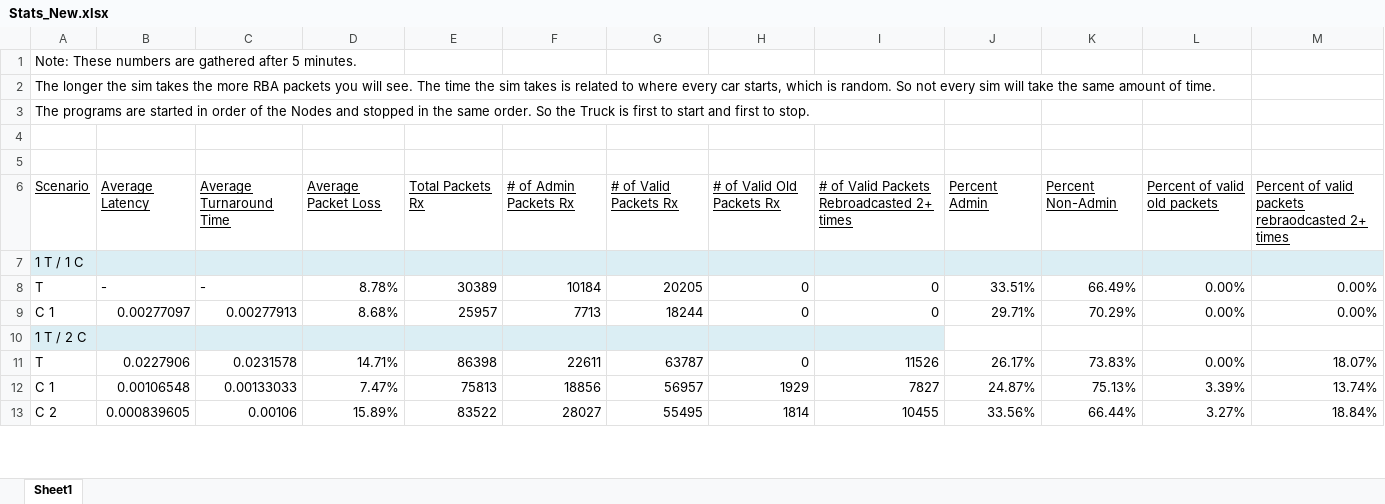
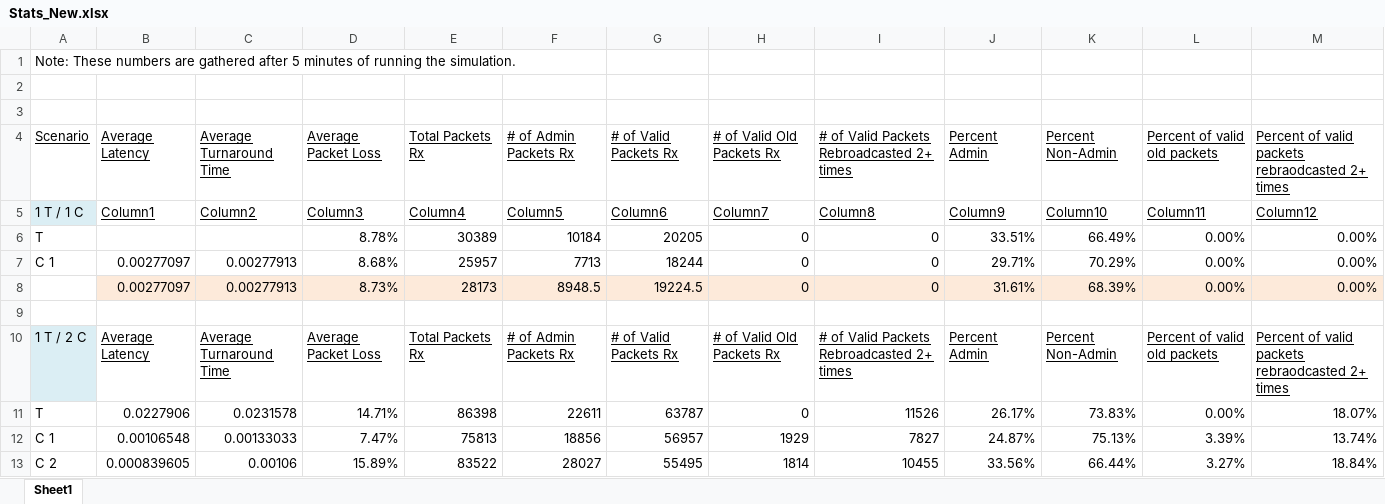
Before and after one commit to akm0012/Comp5360_Project1, an Excel workbook: Stats_New.xlsx, sheet Sheet1, drawn as a sheet; only a part is shown; values as stored, in another font and other column widths than the file's, no borders; table styles not drawn; removed rows and columns are numbered as before the commit, all else as after; the diff covers the shown part only; the diff names each change by its address in the sheet, - before the commit and + after, or states it on an @@ line.

```diff
--- a/Stats_New.xlsx (sheet Sheet1)
+++ b/Stats_New.xlsx (sheet Sheet1)
-A1 (Scenario): …after 5 minutes.
+A1 (Scenario): …after 5 minutes of running the simulation.
-row 2: The longer the sim takes the more RBA packets you will see. The time the sim takes is related to where every car starts, which is random. So not every sim will take the same amount of time.
-row 3: The programs are started in order of the Nodes and stopped in the same order. So the Truck is first to start and first to stop.
-row 7: 1 T / 1 C
+row 5: 1 T / 1 C | Column1 | Column2 | Column3 | Column4 | Column5 | Column6 | Column7 | Column8 | Column9 | Column10 | Column11 | Column12
-B6 (Average Latency): -
+B6 (Average Latency): (empty)
-C6 (Average Turnaround Time): -
+C6 (Average Turnaround Time): (empty)
+row 8:  | 0.00277097 | 0.00277913 | 8.73% | 28173 | 8948.5 | 19224.5 | 0 | 0 | 31.61% | 68.39% | 0.00% | 0.00%
-A9 (Scenario): 1 T / 2 C
+A9 (Scenario): (empty)
-A9:I9 fill: #DBEEF4
+A9:I9 fill: none
+row 10: 1 T / 2 C | Average Latency | Average Turnaround Time | Average Packet Loss | Total Packets Rx | # of Admin Packets Rx | # of Valid Packets Rx | # of Valid Old Packets Rx | # of Valid Packets Rebroadcasted 2+ times | Percent Admin | Percent Non-Admin | Percent of valid old packets | Percent of valid packets rebraodcasted 2+ times
```
Also changed, not shown: 9 added rows, 9 removed rows, 11 edited cells and cell formats elsewhere in this sheet, formulas that keep their value, 26 other files.
